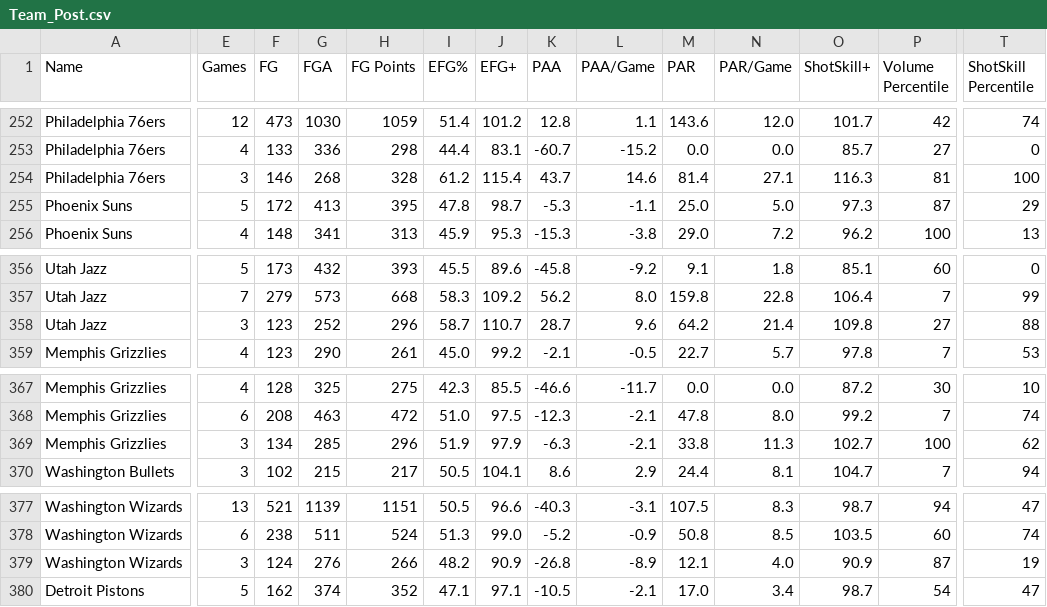
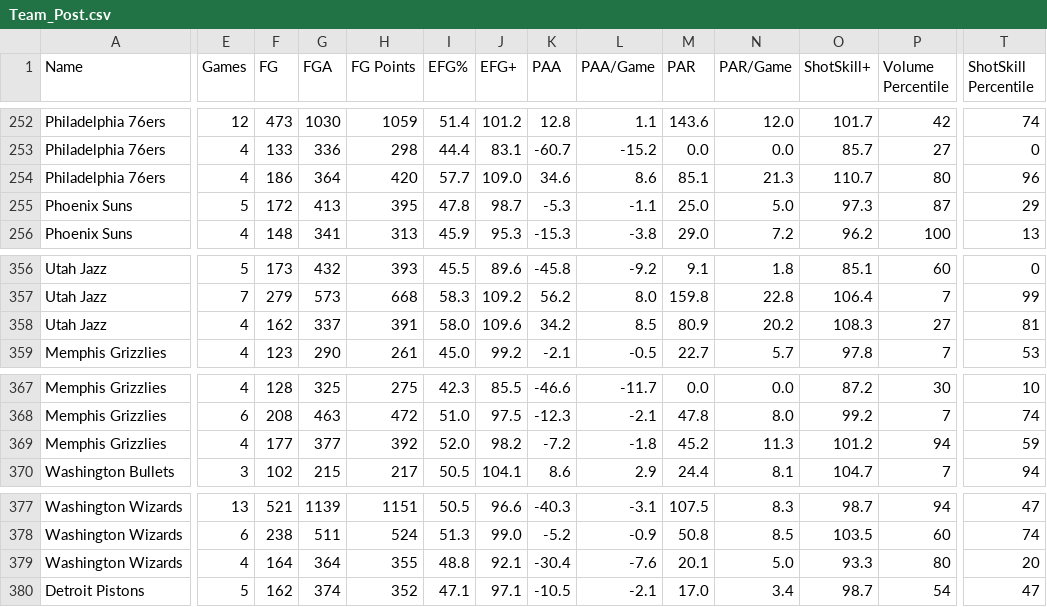
Before and after one commit to Connor-R/nba_shot_charts, a CSV file: csvs/leaderboards/Team_Post.csv, drawn as a sheet; only a part is shown, gaps mark what is left out; removed rows and columns are numbered as before the commit, all else as after; rows hold the shown columns only; the diff covers the shown part only; the diff names each change by its address in the sheet, - before the commit and + after, or states it on an @@ line.

```diff
--- a/csvs/leaderboards/Team_Post.csv
+++ b/csvs/leaderboards/Team_Post.csv
-row 254: Philadelphia 76ers | 3 | 146 | 268 | 328 | 61.2 | 115.4 | 43.7 | 14.6 | 81.4 | 27.1 | 116.3 | 81 | 100
+row 254: Philadelphia 76ers | 4 | 186 | 364 | 420 | 57.7 | 109.0 | 34.6 | 8.6 | 85.1 | 21.3 | 110.7 | 80 | 96
-E358 (Games): 3
+E358 (Games): 4
-F358 (FG): 123
+F358 (FG): 162
-G358 (FGA): 252
+G358 (FGA): 337
-H358 (FG Points): 296
+H358 (FG Points): 391
-I358 (EFG%): 58.7
+I358 (EFG%): 58.0
-J358 (EFG+): 110.7
+J358 (EFG+): 109.6
-K358 (PAA): 28.7
+K358 (PAA): 34.2
-L358 (PAA/Game): 9.6
+L358 (PAA/Game): 8.5
-M358 (PAR): 64.2
+M358 (PAR): 80.9
-N358 (PAR/Game): 21.4
+N358 (PAR/Game): 20.2
-O358 (ShotSkill+): 109.8
+O358 (ShotSkill+): 108.3
-T358 (ShotSkill Percentile): 88
+T358 (ShotSkill Percentile): 81
-E369 (Games): 3
+E369 (Games): 4
-F369 (FG): 134
+F369 (FG): 177
-G369 (FGA): 285
+G369 (FGA): 377
-H369 (FG Points): 296
+H369 (FG Points): 392
-I369 (EFG%): 51.9
+I369 (EFG%): 52.0
-J369 (EFG+): 97.9
+J369 (EFG+): 98.2
-K369 (PAA): -6.3
+K369 (PAA): -7.2
-L369 (PAA/Game): -2.1
+L369 (PAA/Game): -1.8
-M369 (PAR): 33.8
+M369 (PAR): 45.2
-O369 (ShotSkill+): 102.7
+O369 (ShotSkill+): 101.2
-P369 (Volume Percentile): 100
+P369 (Volume Percentile): 94
-T369 (ShotSkill Percentile): 62
+T369 (ShotSkill Percentile): 59
-E379 (Games): 3
+E379 (Games): 4
-F379 (FG): 124
+F379 (FG): 164
-G379 (FGA): 276
+G379 (FGA): 364
-H379 (FG Points): 266
+H379 (FG Points): 355
-I379 (EFG%): 48.2
+I379 (EFG%): 48.8
-J379 (EFG+): 90.9
+J379 (EFG+): 92.1
-K379 (PAA): -26.8
+K379 (PAA): -30.4
-L379 (PAA/Game): -8.9
+L379 (PAA/Game): -7.6
-M379 (PAR): 12.1
+M379 (PAR): 20.1
-N379 (PAR/Game): 4.0
+N379 (PAR/Game): 5.0
-O379 (ShotSkill+): 90.9
+O379 (ShotSkill+): 93.3
-P379 (Volume Percentile): 87
+P379 (Volume Percentile): 80
-T379 (ShotSkill Percentile): 19
+T379 (ShotSkill Percentile): 20
```
Also changed, not shown: 62 edited cells elsewhere in this file, csvs/leaderboards/Player_Post.csv, csvs/leaderboards/Player_Post_Career.csv.
